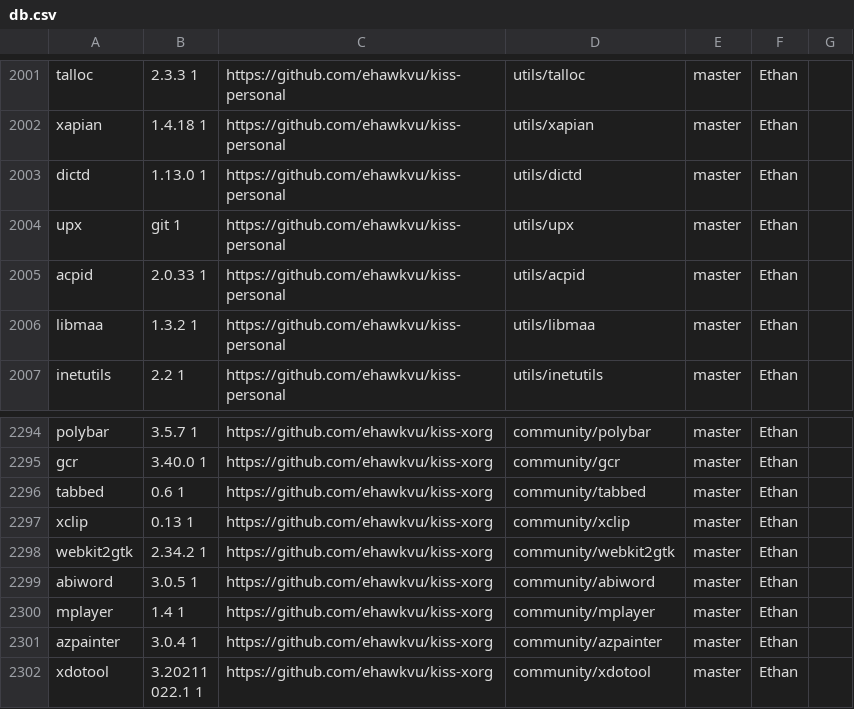
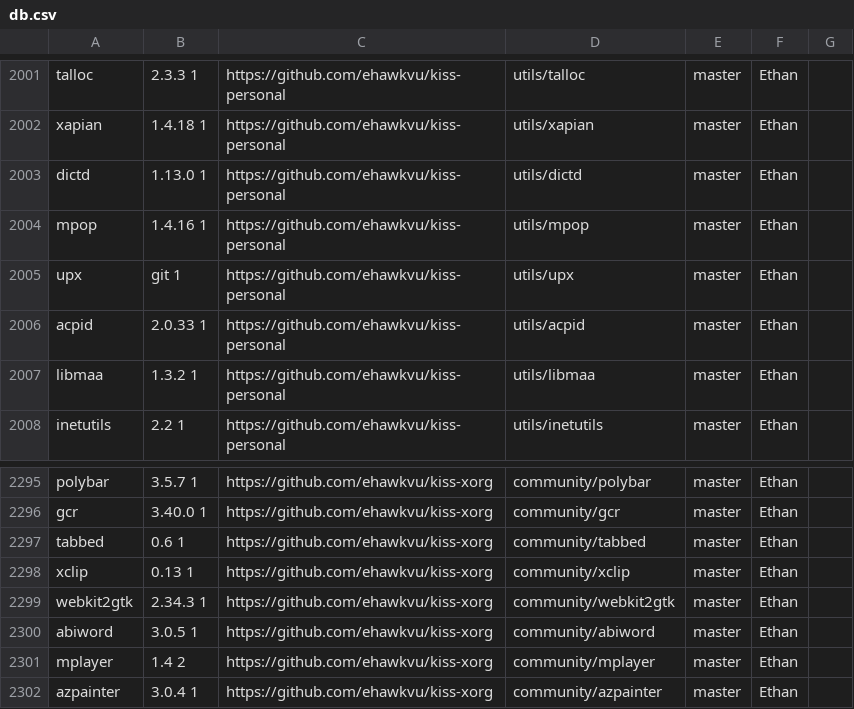
Before and after one commit to jedahan/kiss-find, a CSV file: db.csv, drawn as a sheet; only a part is shown, gaps mark what is left out; the shorter side is filled out with more unchanged rows.

Commit message:
Deploying to github-pages from @ jedahan/kiss-find@1d875ddeadf01e488116dcd5e0c1007b8672ebd2 🚀

```diff
--- a/db.csv
+++ b/db.csv
@@ -2003,2 +2003,3 @@ xapian,1.4.18 1,https://github.com/ehawkvu/kiss-personal,utils/xapian,master,"Et
 dictd,1.13.0 1,https://github.com/ehawkvu/kiss-personal,utils/dictd,master,"Ethan"," "
+mpop,1.4.16 1,https://github.com/ehawkvu/kiss-personal,utils/mpop,master,"Ethan"," "
 upx,git 1,https://github.com/ehawkvu/kiss-personal,utils/upx,master,"Ethan"," "
@@ -2297,5 +2298,5 @@ tabbed,0.6 1,https://github.com/ehawkvu/kiss-xorg,community/tabbed,master,"Ethan
 xclip,0.13 1,https://github.com/ehawkvu/kiss-xorg,community/xclip,master,"Ethan"," "
-webkit2gtk,2.34.2 1,https://github.com/ehawkvu/kiss-xorg,community/webkit2gtk,master,"Ethan"," "
+webkit2gtk,2.34.3 1,https://github.com/ehawkvu/kiss-xorg,community/webkit2gtk,master,"Ethan"," "
 abiword,3.0.5 1,https://github.com/ehawkvu/kiss-xorg,community/abiword,master,"Ethan"," "
-mplayer,1.4 1,https://github.com/ehawkvu/kiss-xorg,community/mplayer,master,"Ethan"," "
+mplayer,1.4 2,https://github.com/ehawkvu/kiss-xorg,community/mplayer,master,"Ethan"," "
 azpainter,3.0.4 1,https://github.com/ehawkvu/kiss-xorg,community/azpainter,master,"Ethan"," "
```
Also changed, not shown: 2 other files.
